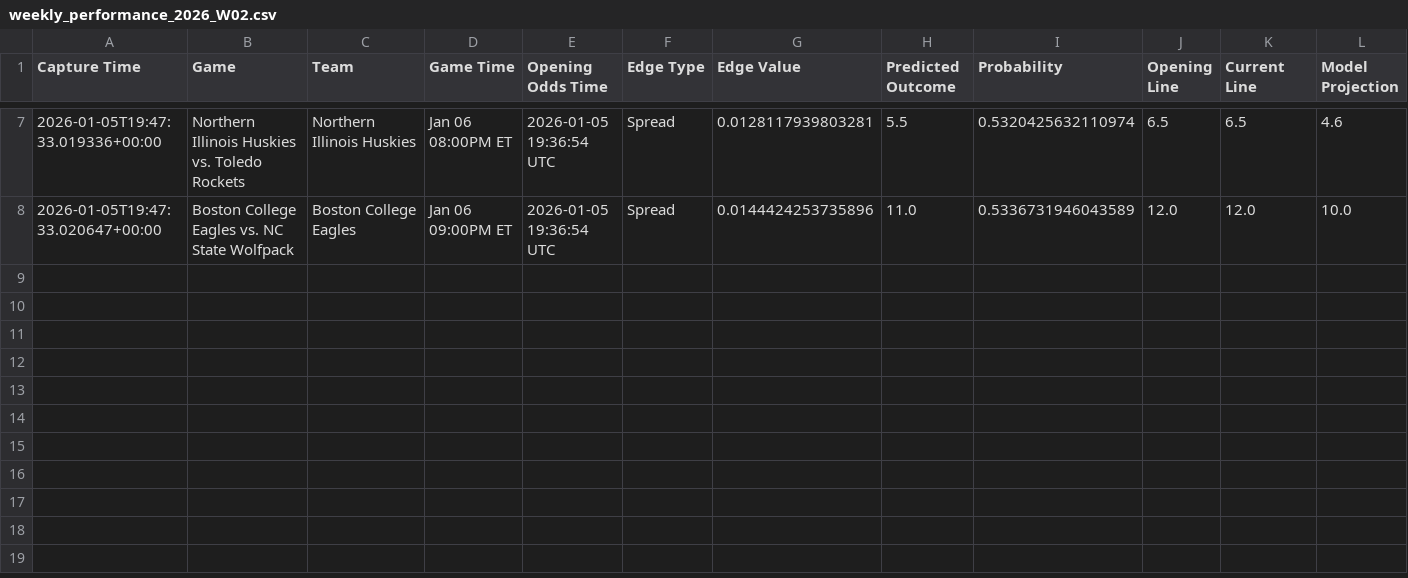
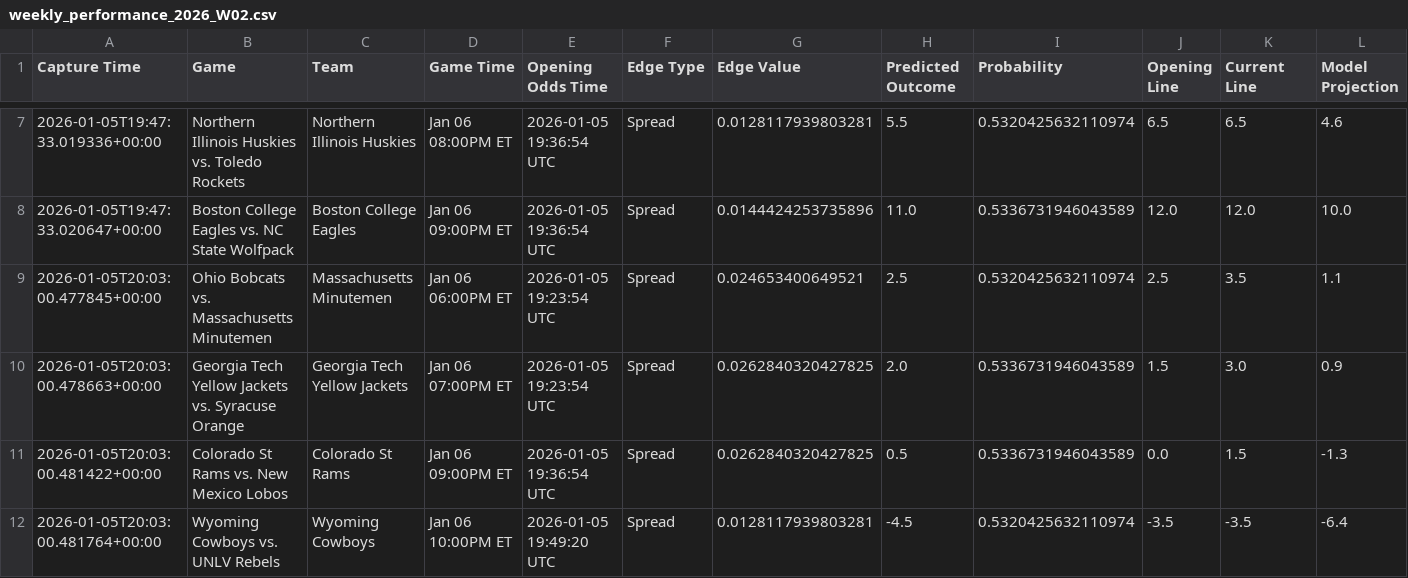
Before and after one commit to trashduty/kp_test, a CSV file: performance_tracking/weekly_performance_2026_W02.csv, drawn as a sheet; only a part is shown, gaps mark what is left out.

```diff
--- a/performance_tracking/weekly_performance_2026_W02.csv
+++ b/performance_tracking/weekly_performance_2026_W02.csv
@@ -8 +8,5 @@ Capture Time,Game,Team,Game Time,Opening Odds Time,Edge Type,Edge Value,Predicte
 2026-01-05T19:47:33.020647+00:00,Boston College Eagles vs. NC State Wolfpack,Boston College Eagles,Jan 06 09:00PM ET,2026-01-05 19:36:54 UTC,Spread,0.0144424253735896,11.0,0.5336731946043589,12.0,12.0,10.0
+2026-01-05T20:03:00.477845+00:00,Ohio Bobcats vs. Massachusetts Minutemen,Massachusetts Minutemen,Jan 06 06:00PM ET,2026-01-05 19:23:54 UTC,Spread,0.024653400649521,2.5,0.5320425632110974,2.5,3.5,1.1
+2026-01-05T20:03:00.478663+00:00,Georgia Tech Yellow Jackets vs. Syracuse Orange,Georgia Tech Yellow Jackets,Jan 06 07:00PM ET,2026-01-05 19:23:54 UTC,Spread,0.0262840320427825,2.0,0.5336731946043589,1.5,3.0,0.9
+2026-01-05T20:03:00.481422+00:00,Colorado St Rams vs. New Mexico Lobos,Colorado St Rams,Jan 06 09:00PM ET,2026-01-05 19:36:54 UTC,Spread,0.0262840320427825,0.5,0.5336731946043589,0.0,1.5,-1.3
+2026-01-05T20:03:00.481764+00:00,Wyoming Cowboys vs. UNLV Rebels,Wyoming Cowboys,Jan 06 10:00PM ET,2026-01-05 19:49:20 UTC,Spread,0.0128117939803281,-4.5,0.5320425632110974,-3.5,-3.5,-6.4
```
Also changed, not shown: 1 other file.
